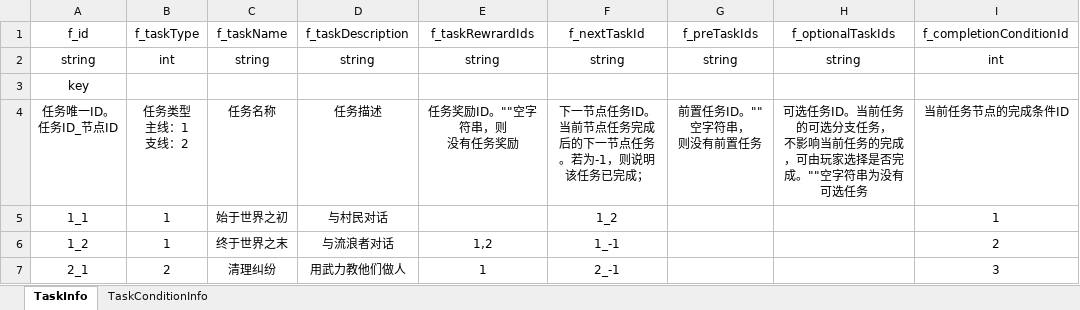
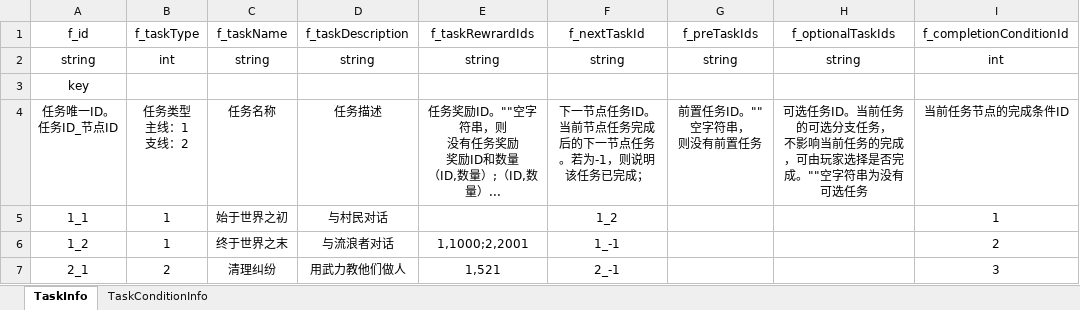
Before and after one commit to TouchFish11/TurnDemo, an Excel workbook: Assets/Excel/任务配置表.xlsx, sheet TaskInfo, drawn as a sheet; values as stored, in another font and other column widths than the file's, no borders; ↵ is a line break in a cell; the diff names each change by its address in the sheet, - before the commit and + after, or states it on an @@ line.

```diff
--- a/Assets/Excel/任务配置表.xlsx (sheet TaskInfo)
+++ b/Assets/Excel/任务配置表.xlsx (sheet TaskInfo)
-E4: 任务奖励ID。""空字符串，则 ↵ 没有任务奖励
+E4: 任务奖励ID。""空字符串，则 ↵ 没有任务奖励 ↵ 奖励ID和数量 ↵ （ID,数量）;（ID,数量）...
-E6: 1,2
+E6: 1,1000;2,2001
-E7: 1
+E7: 1,521
```
Also changed, not shown: 50 other files.
